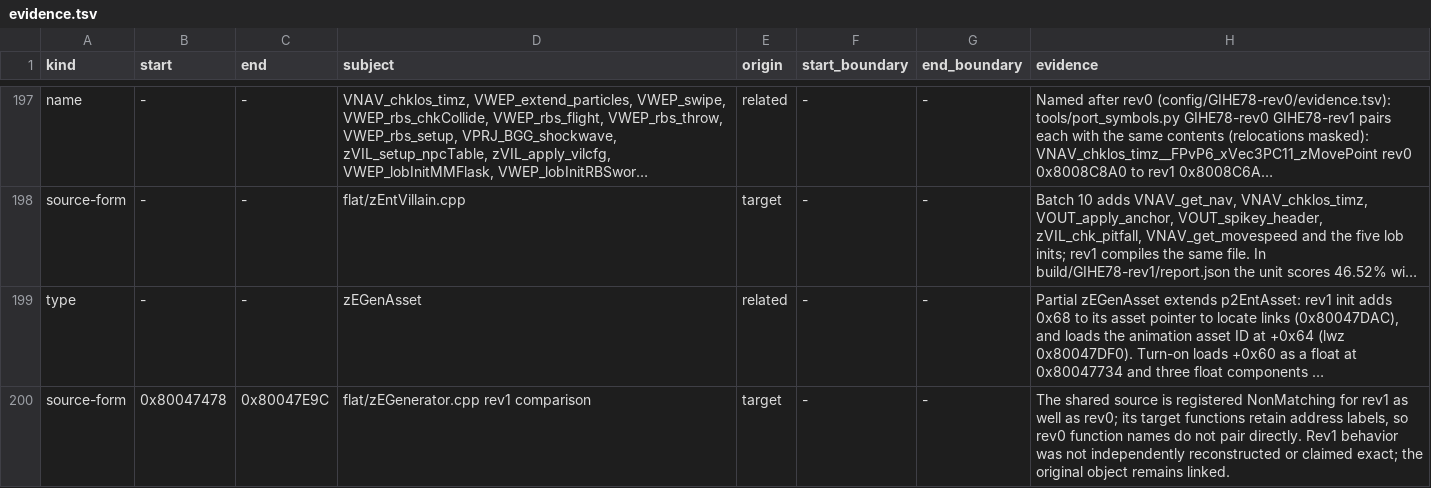
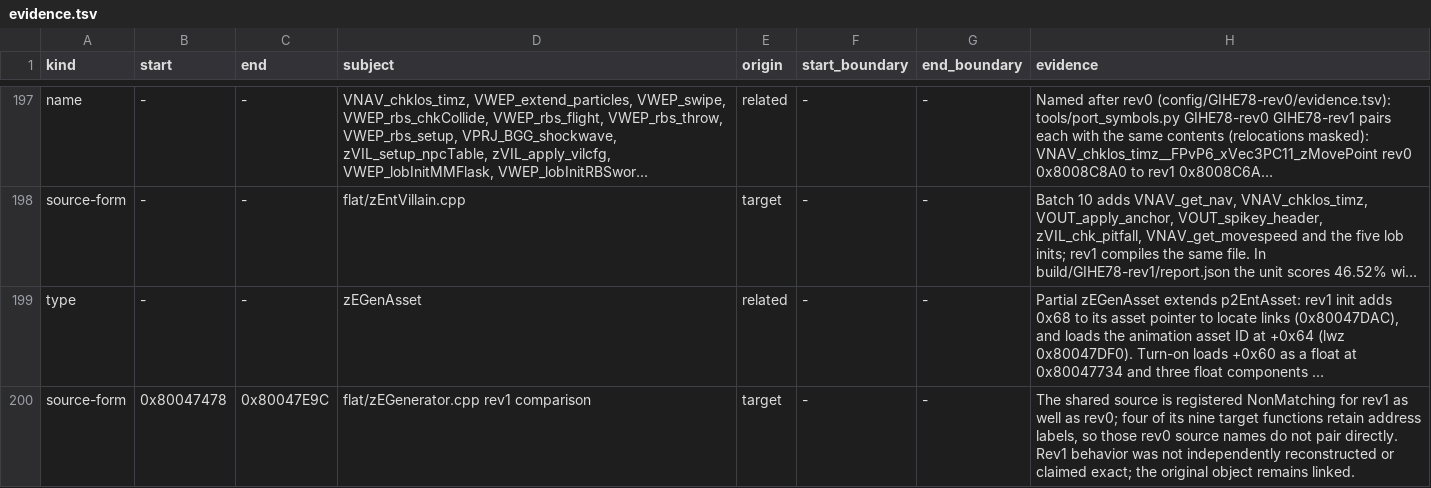
Before and after one commit to mitsevox/n100f, a TSV file: config/GIHE78-rev1/evidence.tsv, drawn as a sheet; only a part is shown, gaps mark what is left out; long unchanged cells end in …; the diff names each change by its address in the sheet, - before the commit and + after, or states it on an @@ line.

Commit message:
Clarify rev1 generator comparison pairing

```diff
--- a/config/GIHE78-rev1/evidence.tsv
+++ b/config/GIHE78-rev1/evidence.tsv
-H200 (evidence): …as rev0; its target functions retain address labels, so rev0 function names do…
+H200 (evidence): …as rev0; four of its nine target functions retain address labels, so those rev0 source names do…
```
